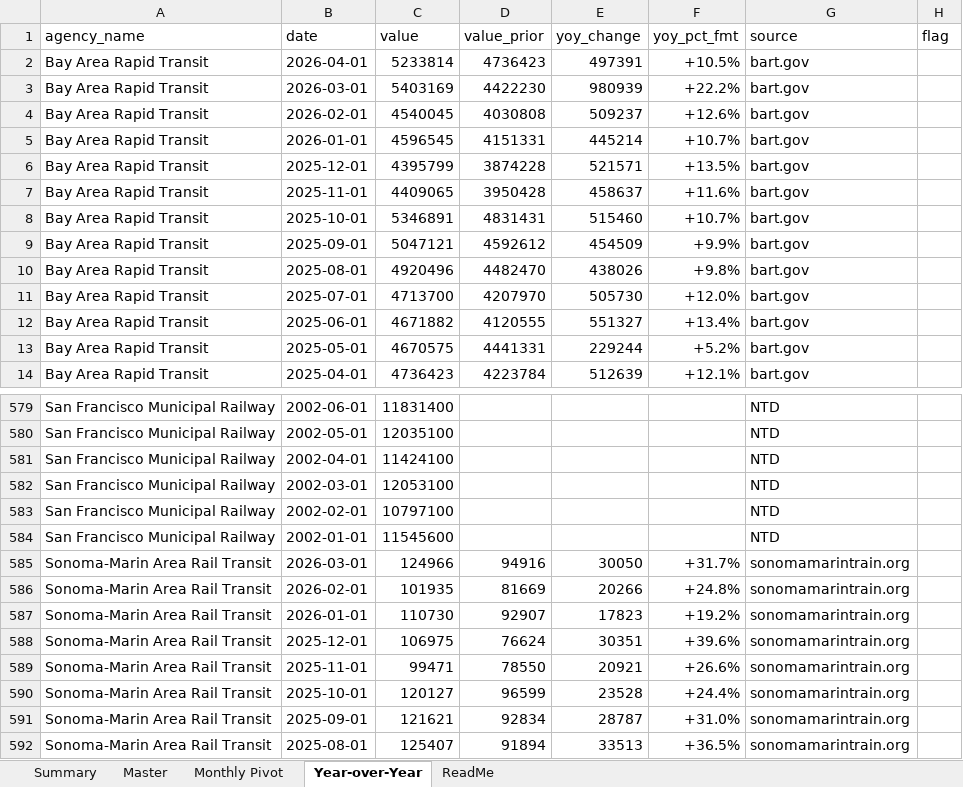
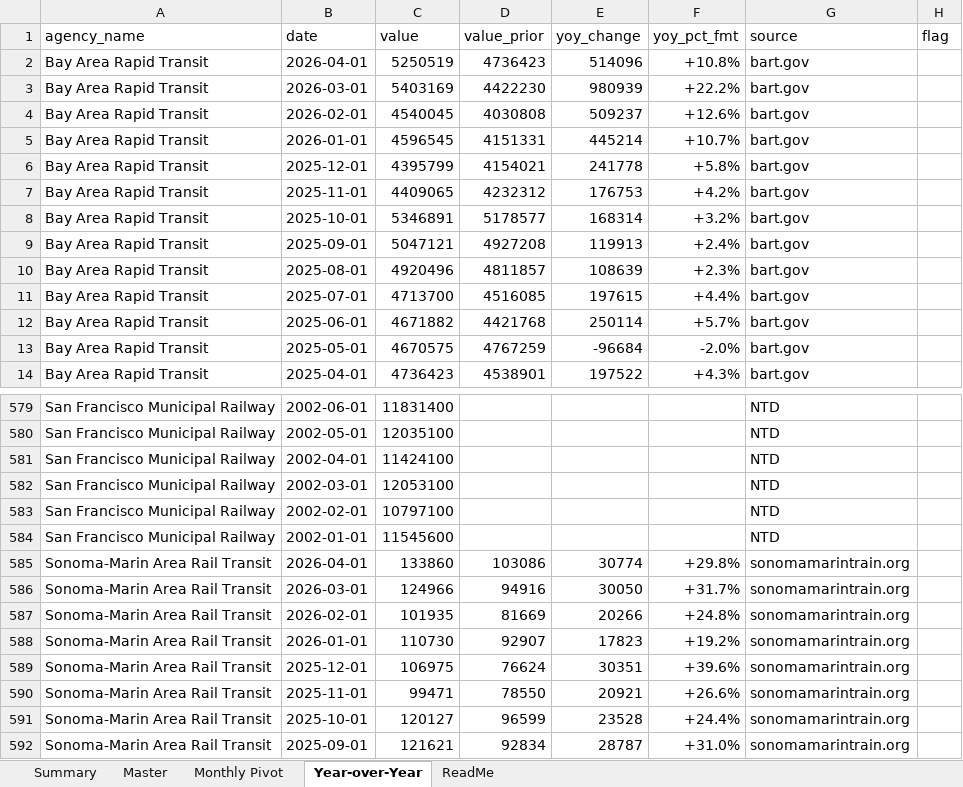
Before and after one commit to alariosjx/bcn-transit-tracker, an Excel workbook: data/public/bcn_transit_master.xlsx, sheet Year-over-Year, drawn as a sheet; only a part is shown, gaps mark what is left out; the shorter side is filled out with more unchanged rows; values as stored, in another font and other column widths than the file's, no cell formats; the diff covers the shown part only; the diff names each change by its address in the sheet, - before the commit and + after, or states it on an @@ line.

```diff
--- a/data/public/bcn_transit_master.xlsx (sheet Year-over-Year)
+++ b/data/public/bcn_transit_master.xlsx (sheet Year-over-Year)
-C2 (value): 5233814
+C2 (value): 5250519
-E2 (yoy_change): 497391
+E2 (yoy_change): 514096
-F2 (yoy_pct_fmt): +10.5%
+F2 (yoy_pct_fmt): +10.8%
-D6 (value_prior): 3874228
+D6 (value_prior): 4154021
-E6 (yoy_change): 521571
+E6 (yoy_change): 241778
-F6 (yoy_pct_fmt): +13.5%
+F6 (yoy_pct_fmt): +5.8%
-D7 (value_prior): 3950428
+D7 (value_prior): 4232312
-E7 (yoy_change): 458637
+E7 (yoy_change): 176753
-F7 (yoy_pct_fmt): +11.6%
+F7 (yoy_pct_fmt): +4.2%
-D8 (value_prior): 4831431
+D8 (value_prior): 5178577
-E8 (yoy_change): 515460
+E8 (yoy_change): 168314
-F8 (yoy_pct_fmt): +10.7%
+F8 (yoy_pct_fmt): +3.2%
-D9 (value_prior): 4592612
+D9 (value_prior): 4927208
-E9 (yoy_change): 454509
+E9 (yoy_change): 119913
-F9 (yoy_pct_fmt): +9.9%
+F9 (yoy_pct_fmt): +2.4%
-D10 (value_prior): 4482470
+D10 (value_prior): 4811857
-E10 (yoy_change): 438026
+E10 (yoy_change): 108639
-F10 (yoy_pct_fmt): +9.8%
+F10 (yoy_pct_fmt): +2.3%
-D11 (value_prior): 4207970
+D11 (value_prior): 4516085
-E11 (yoy_change): 505730
+E11 (yoy_change): 197615
-F11 (yoy_pct_fmt): +12.0%
+F11 (yoy_pct_fmt): +4.4%
-D12 (value_prior): 4120555
+D12 (value_prior): 4421768
-E12 (yoy_change): 551327
+E12 (yoy_change): 250114
-F12 (yoy_pct_fmt): +13.4%
+F12 (yoy_pct_fmt): +5.7%
-D13 (value_prior): 4441331
+D13 (value_prior): 4767259
-E13 (yoy_change): 229244
+E13 (yoy_change): -96684
-F13 (yoy_pct_fmt): +5.2%
+F13 (yoy_pct_fmt): -2.0%
-D14 (value_prior): 4223784
+D14 (value_prior): 4538901
-E14 (yoy_change): 512639
+E14 (yoy_change): 197522
-F14 (yoy_pct_fmt): +12.1%
+F14 (yoy_pct_fmt): +4.3%
+row 585: Sonoma-Marin Area Rail Transit | 2026-04-01 | 133860 | 103086 | 30774 | +29.8% | sonomamarintrain.org
```
Also changed, not shown: 528 edited cells elsewhere in this sheet, sheet Master, sheet Monthly Pivot, sheet Summary, sheet ReadMe, cell formats, 11 other files.
